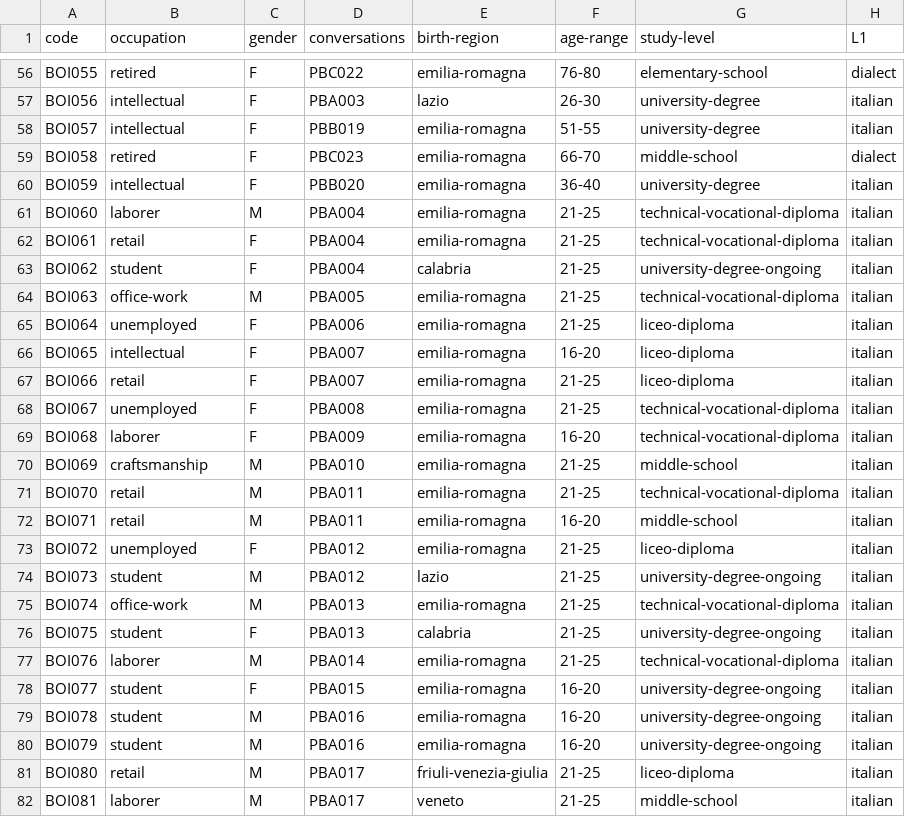
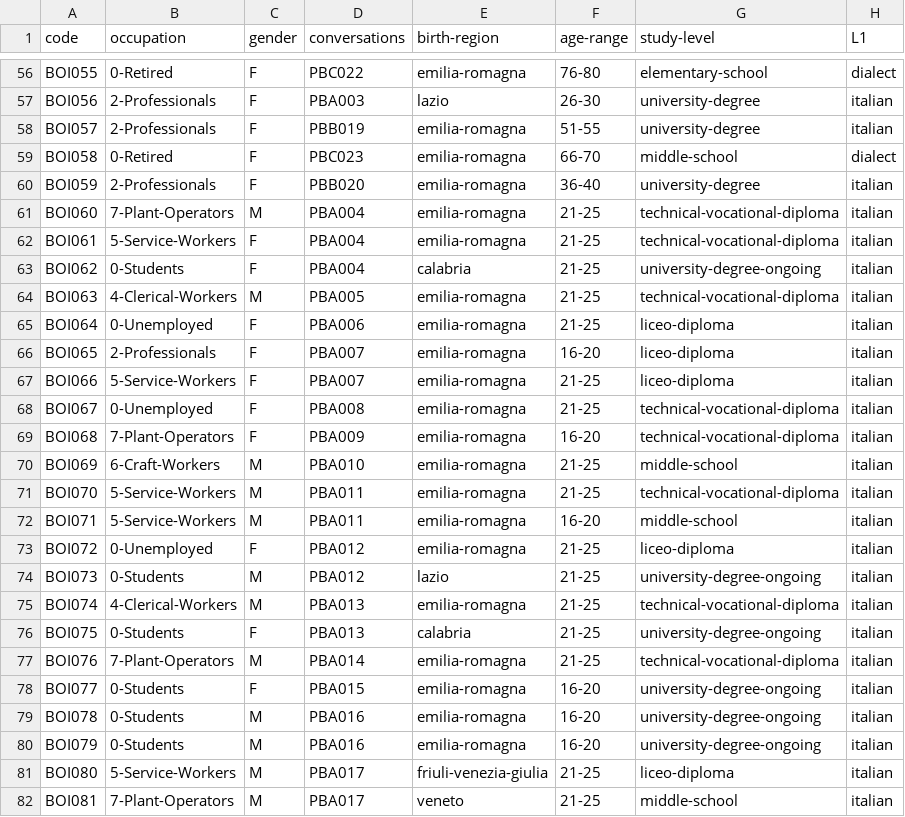
Before and after one commit to KIParla/ParlaBO, a TSV file: metadata/participants.tsv, drawn as a sheet; only a part is shown, gaps mark what is left out; the diff covers the shown part only; the diff names each change by its address in the sheet, - before the commit and + after, or states it on an @@ line.

```diff
--- a/metadata/participants.tsv
+++ b/metadata/participants.tsv
-B56 (occupation): retired
+B56 (occupation): 0-Retired
-B57:B58 (occupation): intellectual
+B57:B58 (occupation): 2-Professionals
-B59 (occupation): retired
+B59 (occupation): 0-Retired
-B60 (occupation): intellectual
+B60 (occupation): 2-Professionals
-B61 (occupation): laborer
+B61 (occupation): 7-Plant-Operators
-B62 (occupation): retail
+B62 (occupation): 5-Service-Workers
-B63 (occupation): student
+B63 (occupation): 0-Students
-B64 (occupation): office-work
+B64 (occupation): 4-Clerical-Workers
-B65 (occupation): unemployed
+B65 (occupation): 0-Unemployed
-B66 (occupation): intellectual
+B66 (occupation): 2-Professionals
-B67 (occupation): retail
+B67 (occupation): 5-Service-Workers
-B68 (occupation): unemployed
+B68 (occupation): 0-Unemployed
-B69 (occupation): laborer
+B69 (occupation): 7-Plant-Operators
-B70 (occupation): craftsmanship
+B70 (occupation): 6-Craft-Workers
-B71:B72 (occupation): retail
+B71:B72 (occupation): 5-Service-Workers
-B73 (occupation): unemployed
+B73 (occupation): 0-Unemployed
-B74 (occupation): student
+B74 (occupation): 0-Students
-B75 (occupation): office-work
+B75 (occupation): 4-Clerical-Workers
-B76 (occupation): student
+B76 (occupation): 0-Students
-B77 (occupation): laborer
+B77 (occupation): 7-Plant-Operators
-B78:B80 (occupation): student
+B78:B80 (occupation): 0-Students
-B81 (occupation): retail
+B81 (occupation): 5-Service-Workers
-B82 (occupation): laborer
+B82 (occupation): 7-Plant-Operators
```
Also changed, not shown: 127 edited cells elsewhere in this file, 2 other files.
